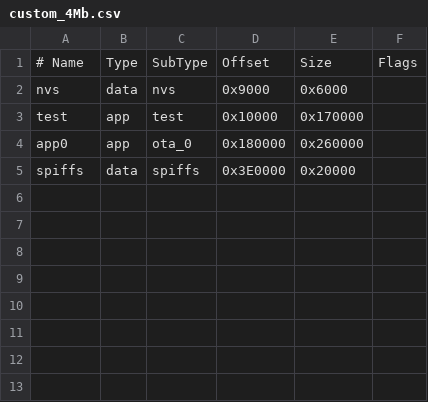
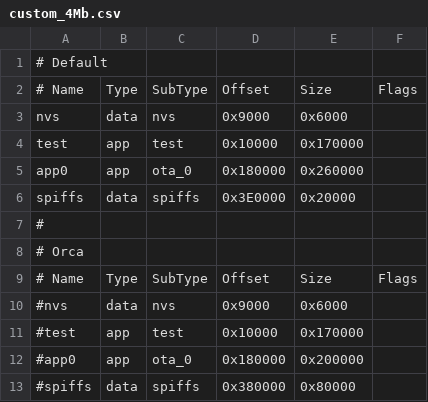
Before and after one commit to bmorcelli/M5Stick-Launcher, a CSV file: custom_4Mb.csv, drawn as a sheet.

```diff
--- a/custom_4Mb.csv
+++ b/custom_4Mb.csv
@@ -1 +1,2 @@
+# Default, , , ,
 # Name,   Type, SubType, Offset,   Size, Flags
@@ -5 +6,8 @@ app0,     app,  ota_0,   0x180000, 0x260000,
 spiffs,   data, spiffs,  0x3E0000, 0x20000,
+#
+# Orca, , , , ,
+# Name,   Type, SubType, Offset,   Size, Flags
+#nvs,      data, nvs,     0x9000,   0x6000,
+#test,     app,  test,    0x10000,  0x170000,
+#app0,     app,  ota_0,   0x180000, 0x200000,
+#spiffs,   data, spiffs,  0x380000, 0x80000,
```
Also changed, not shown: custom_8Mb.csv, 3 other files.
